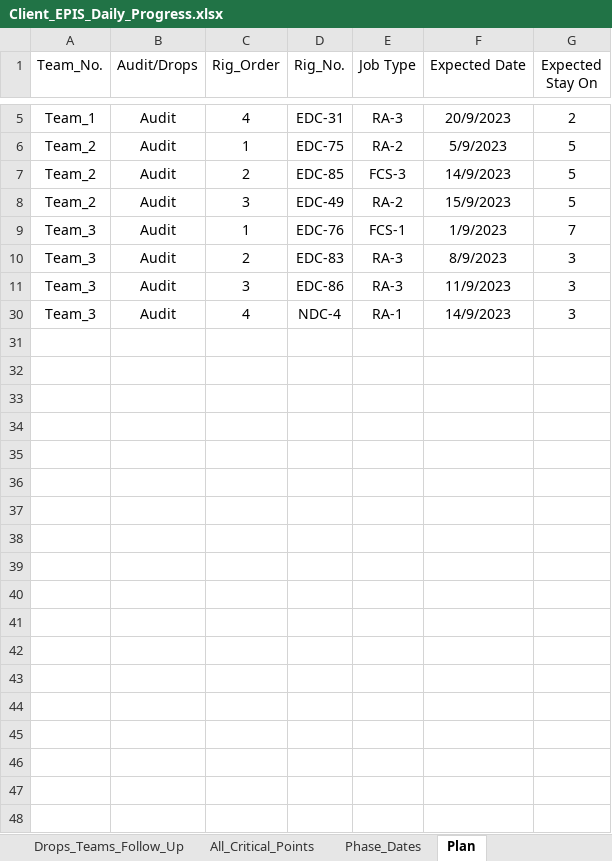
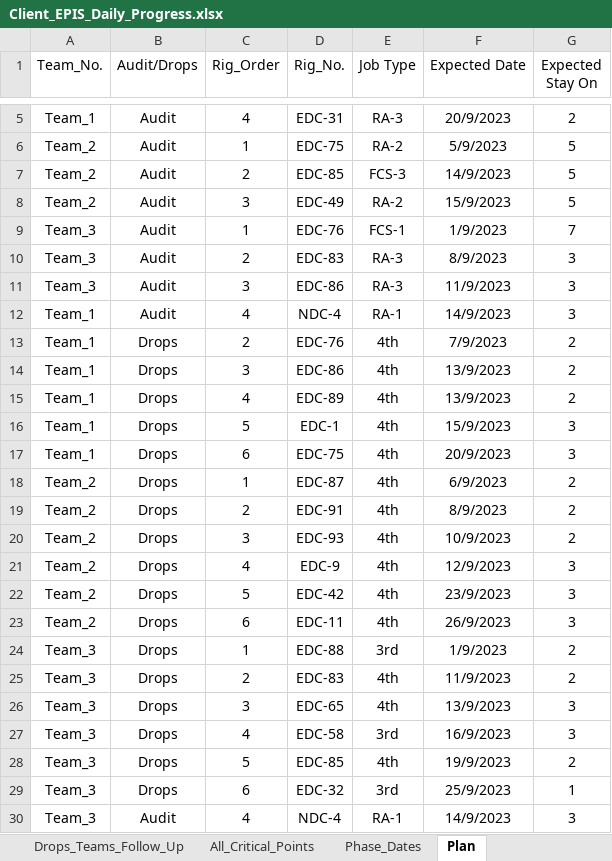
Before and after one commit to EPIS2023/KPC_EPIS_Follow_Up, an Excel workbook: Client_EPIS_Daily_Progress.xlsx, sheet Plan, drawn as a sheet; only a part is shown, gaps mark what is left out; values as stored, in another font and other column widths than the file's, no borders; the diff names each change by its address in the sheet, - before the commit and + after, or states it on an @@ line.

Commit message:
Add files via upload

```diff
--- a/Client_EPIS_Daily_Progress.xlsx (sheet Plan)
+++ b/Client_EPIS_Daily_Progress.xlsx (sheet Plan)
@@ row 12 unhidden: Team_1 | Audit | 4 | NDC-4 | RA-1 | 14/9/2023 | 3 @@
@@ row 13 unhidden: Team_1 | Drops | 2 | EDC-76 | 4th | 7/9/2023 | 2 @@
@@ row 14 unhidden: Team_1 | Drops | 3 | EDC-86 | 4th | 13/9/2023 | 2 @@
@@ row 15 unhidden: Team_1 | Drops | 4 | EDC-89 | 4th | 13/9/2023 | 2 @@
@@ row 16 unhidden: Team_1 | Drops | 5 | EDC-1 | 4th | 15/9/2023 | 3 @@
@@ row 17 unhidden: Team_1 | Drops | 6 | EDC-75 | 4th | 20/9/2023 | 3 @@
@@ row 18 unhidden: Team_2 | Drops | 1 | EDC-87 | 4th | 6/9/2023 | 2 @@
@@ row 19 unhidden: Team_2 | Drops | 2 | EDC-91 | 4th | 8/9/2023 | 2 @@
@@ row 20 unhidden: Team_2 | Drops | 3 | EDC-93 | 4th | 10/9/2023 | 2 @@
@@ row 21 unhidden: Team_2 | Drops | 4 | EDC-9 | 4th | 12/9/2023 | 3 @@
@@ row 22 unhidden: Team_2 | Drops | 5 | EDC-42 | 4th | 23/9/2023 | 3 @@
@@ row 23 unhidden: Team_2 | Drops | 6 | EDC-11 | 4th | 26/9/2023 | 3 @@
@@ row 24 unhidden: Team_3 | Drops | 1 | EDC-88 | 3rd | 1/9/2023 | 2 @@
@@ row 25 unhidden: Team_3 | Drops | 2 | EDC-83 | 4th | 11/9/2023 | 2 @@
@@ row 26 unhidden: Team_3 | Drops | 3 | EDC-65 | 4th | 13/9/2023 | 3 @@
@@ row 27 unhidden: Team_3 | Drops | 4 | EDC-58 | 3rd | 16/9/2023 | 3 @@
@@ row 28 unhidden: Team_3 | Drops | 5 | EDC-85 | 4th | 19/9/2023 | 2 @@
@@ row 29 unhidden: Team_3 | Drops | 6 | EDC-32 | 3rd | 25/9/2023 | 1 @@
```
Also changed, not shown: sheet Team_Management.
